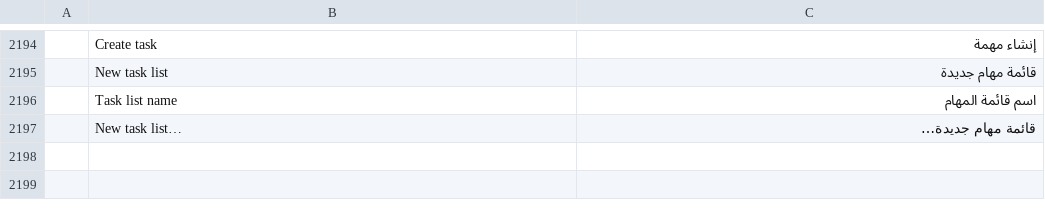
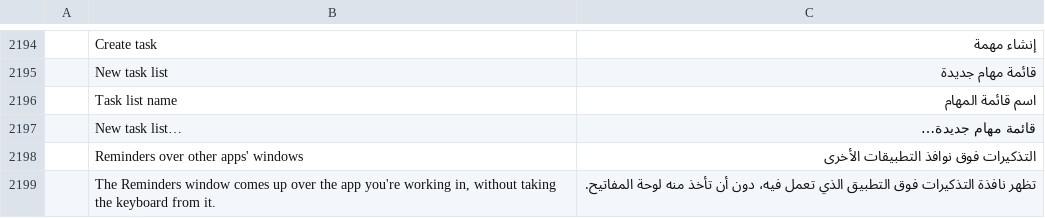
Before and after one commit to ZIDAN44/mailcraft, a TSV file: crates/ui-egui/src/i18n/ar.tsv, drawn as a sheet; only a part is shown, gaps mark what is left out; the diff names each change by its address in the sheet, - before the commit and + after, or states it on an @@ line.

```diff
--- a/crates/ui-egui/src/i18n/ar.tsv
+++ b/crates/ui-egui/src/i18n/ar.tsv
+row 2198:  | Reminders over other apps' windows | التذكيرات فوق نوافذ التطبيقات الأخرى
+row 2199:  | The Reminders window comes up over the app you're working in, without taking the keyboard from it. | تظهر نافذة التذكيرات فوق التطبيق الذي تعمل فيه، دون أن تأخذ منه لوحة المفاتيح.
```
Also changed, not shown: crates/ui-egui/src/i18n/he.tsv, crates/ui-egui/src/i18n/hu.tsv, 22 other files.
